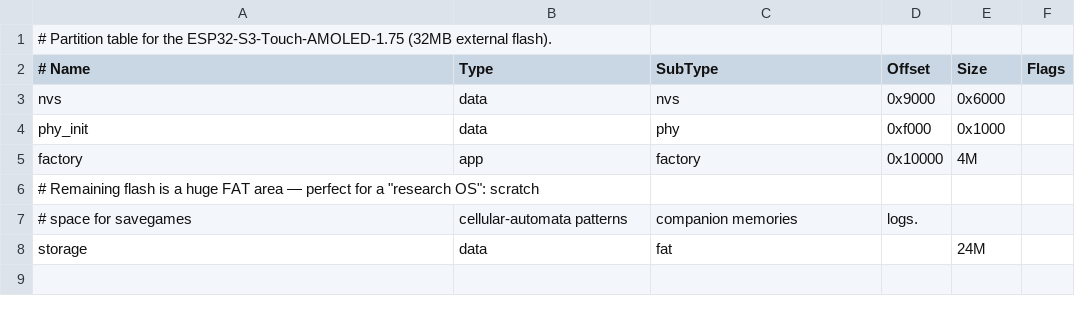
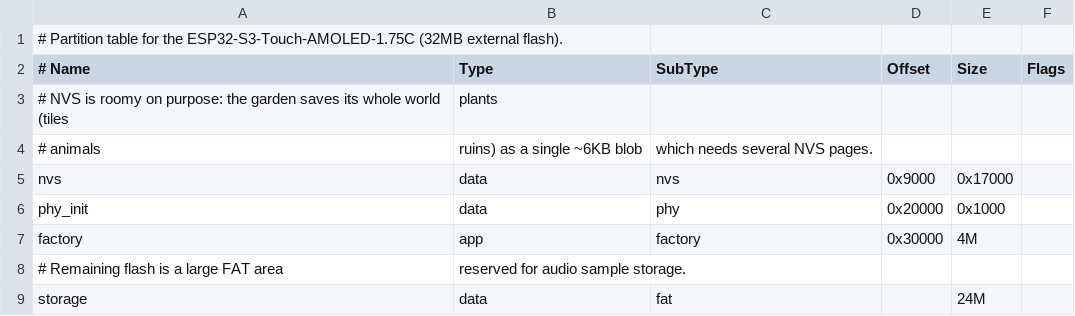
Before and after one commit to fuzzhawk/esp32_chaos, a CSV file: partitions.csv, drawn as a sheet.

```diff
--- a/partitions.csv
+++ b/partitions.csv
@@ -1,8 +1,9 @@
-# Partition table for the ESP32-S3-Touch-AMOLED-1.75 (32MB external flash).
+# Partition table for the ESP32-S3-Touch-AMOLED-1.75C (32MB external flash).
 # Name,      Type, SubType,  Offset,   Size,     Flags
-nvs,         data, nvs,      0x9000,   0x6000,
-phy_init,    data, phy,      0xf000,   0x1000,
-factory,     app,  factory,  0x10000,  4M,
-# Remaining flash is a huge FAT area — perfect for a "research OS": scratch
-# space for savegames, cellular-automata patterns, companion memories, logs.
+# NVS is roomy on purpose: the garden saves its whole world (tiles, plants,
+# animals, ruins) as a single ~6KB blob, which needs several NVS pages.
+nvs,         data, nvs,      0x9000,   0x17000,
+phy_init,    data, phy,      0x20000,  0x1000,
+factory,     app,  factory,  0x30000,  4M,
+# Remaining flash is a large FAT area, reserved for audio sample storage.
 storage,     data, fat,      ,         24M,
```
Also changed, not shown: 10 other files.
